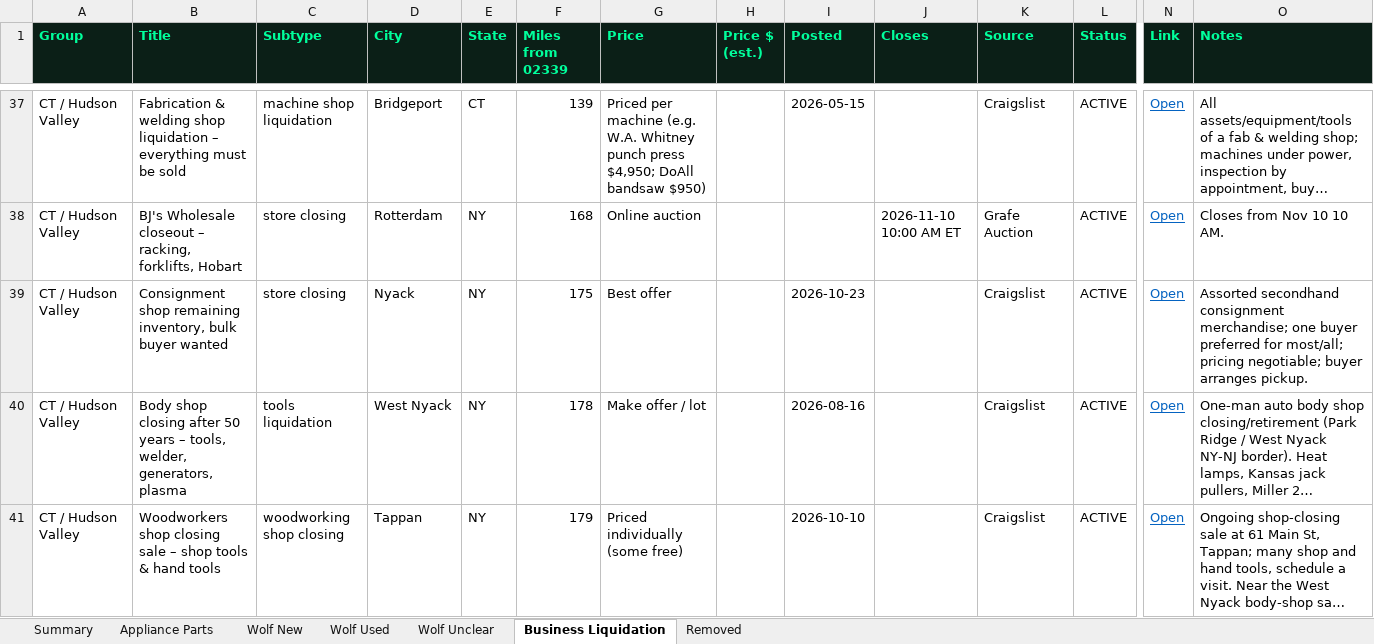
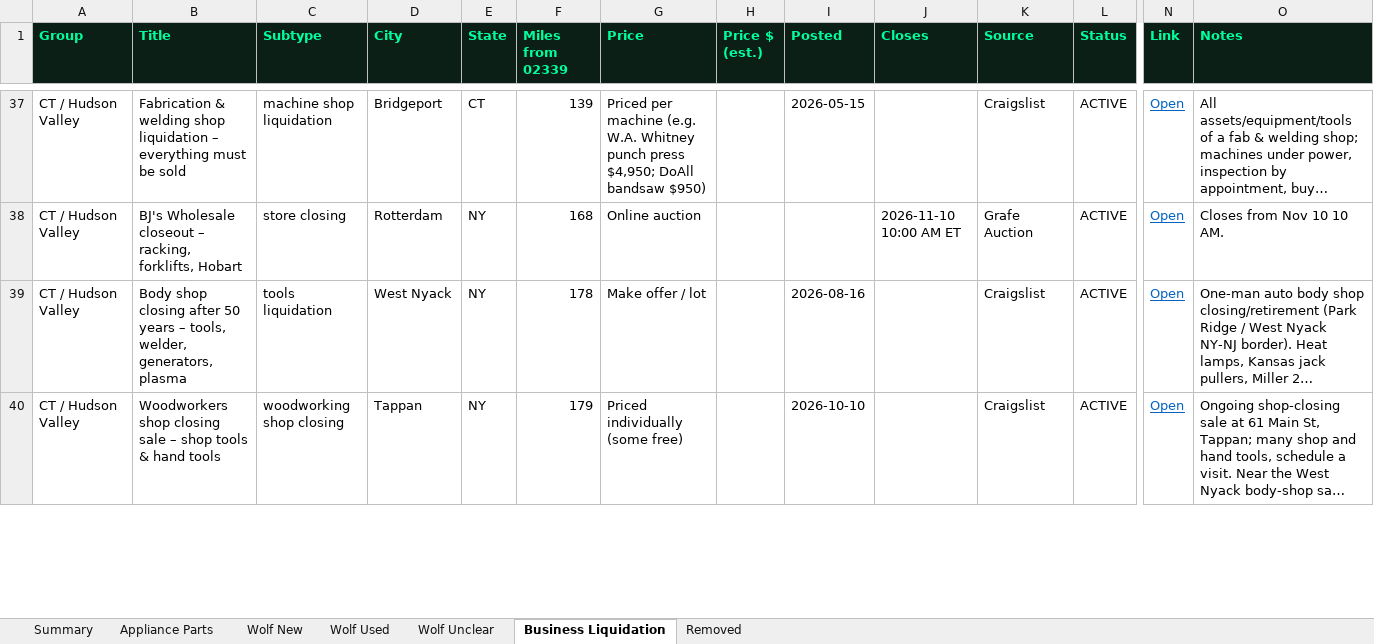
Before and after one commit to theequipmentpark/lot-recon, an Excel workbook: lot_recon.xlsx, sheet Business Liquidation, drawn as a sheet; only a part is shown, gaps mark what is left out; long unchanged cells end in …; values as stored, in another font and other column widths than the file's, no borders; removed rows and columns are numbered as before the commit, all else as after; rows hold the shown columns only; the diff covers the shown part only; the diff names each change by its address in the sheet, - before the commit and + after, or states it on an @@ line.

Commit message:
Lot Recon update 2026-10-23 night: +Met Foodmarkets Bronx; -Nyack consignment

```diff
--- a/lot_recon.xlsx (sheet Business Liquidation)
+++ b/lot_recon.xlsx (sheet Business Liquidation)
-row 39: CT / Hudson Valley | Consignment shop remaining inventory, bulk buyer wanted | store closing | Nyack | NY | 175 | Best offer |  | 2026-10-23 |  | Craigslist | ACTIVE | Open | Assorted secondhand consignment merchandise; one buyer preferred for most/all; pricing negotiable; buyer arranges pickup.
```
Also changed, not shown: 1 added row and 4 edited cells elsewhere in this sheet, sheet Removed, sheet Summary, 1 other file.
